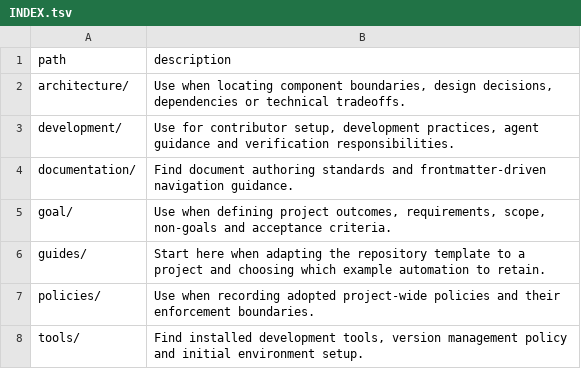
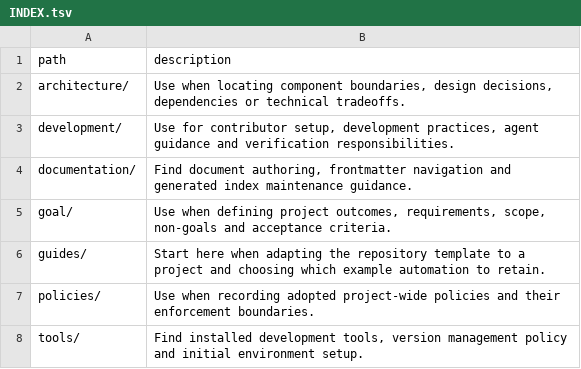
Before and after one commit to mols3131d/new-repository-template, a TSV file: docs/INDEX.tsv, drawn as a sheet.

```diff
--- a/docs/INDEX.tsv
+++ b/docs/INDEX.tsv
@@ -3,3 +3,3 @@ architecture/	Use when locating component boundaries, design decisions, dependen
 development/	Use for contributor setup, development practices, agent guidance and verification responsibilities.
-documentation/	Find document authoring standards and frontmatter-driven navigation guidance.
+documentation/	Find document authoring, frontmatter navigation and generated index maintenance guidance.
 goal/	Use when defining project outcomes, requirements, scope, non-goals and acceptance criteria.
```
